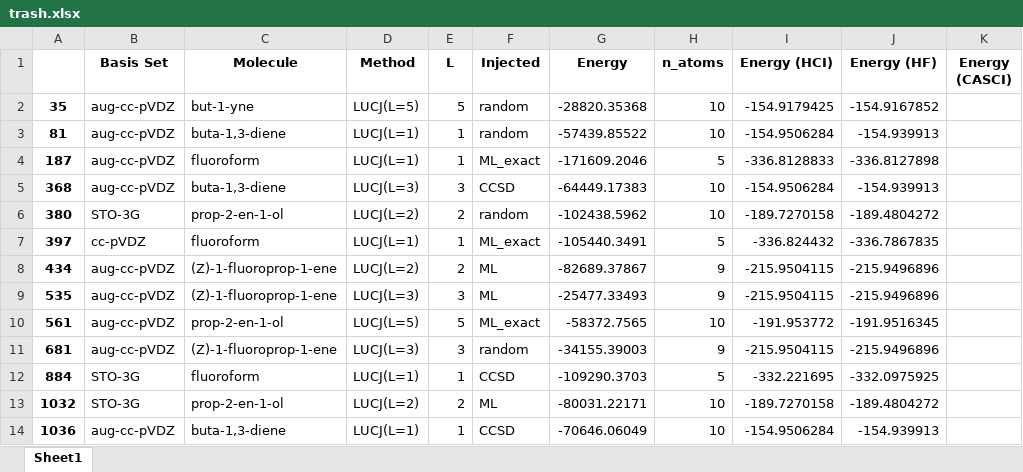
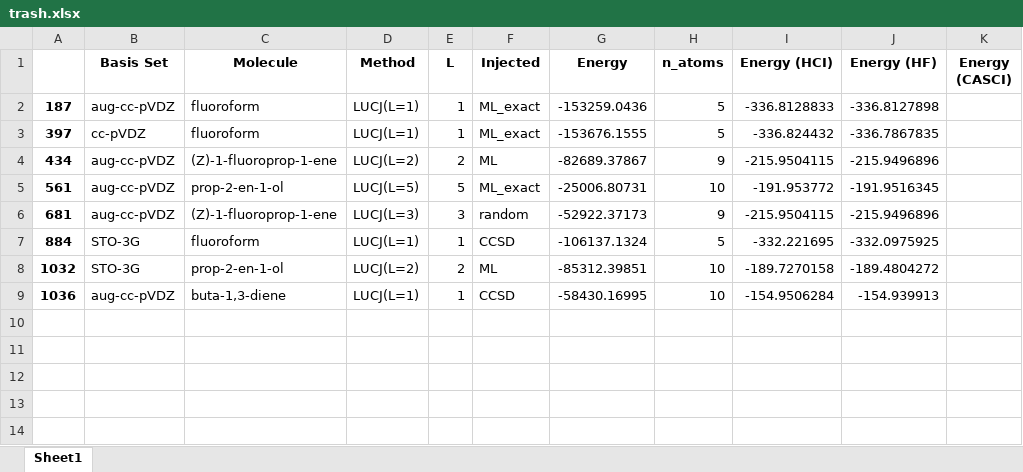
Before and after one commit to MSRG/LUCJSQDInitializationAnalysis, an Excel workbook: machine_learning/injection/DDLUCJ-experiment-pipeline/trash.xlsx, sheet Sheet1, drawn as a sheet; values as stored, in another font and other column widths than the file's, no borders; removed rows and columns are numbered as before the commit, all else as after; the diff names each change by its address in the sheet, - before the commit and + after, or states it on an @@ line.

```diff
--- a/machine_learning/injection/DDLUCJ-experiment-pipeline/trash.xlsx (sheet Sheet1)
+++ b/machine_learning/injection/DDLUCJ-experiment-pipeline/trash.xlsx (sheet Sheet1)
-row 2: 35 | aug-cc-pVDZ | but-1-yne | LUCJ(L=5) | 5 | random | -28820.35368 | 10 | -154.9179425 | -154.9167852
-row 3: 81 | aug-cc-pVDZ | buta-1,3-diene | LUCJ(L=1) | 1 | random | -57439.85522 | 10 | -154.9506284 | -154.939913
-G2 (Energy): -171609.2046
+G2 (Energy): -153259.0436
-row 5: 368 | aug-cc-pVDZ | buta-1,3-diene | LUCJ(L=3) | 3 | CCSD | -64449.17383 | 10 | -154.9506284 | -154.939913
-row 6: 380 | STO-3G | prop-2-en-1-ol | LUCJ(L=2) | 2 | random | -102438.5962 | 10 | -189.7270158 | -189.4804272
-G3 (Energy): -105440.3491
+G3 (Energy): -153676.1555
-row 9: 535 | aug-cc-pVDZ | (Z)-1-fluoroprop-1-ene | LUCJ(L=3) | 3 | ML | -25477.33493 | 9 | -215.9504115 | -215.9496896
-G5 (Energy): -58372.7565
+G5 (Energy): -25006.80731
-G6 (Energy): -34155.39003
+G6 (Energy): -52922.37173
-G7 (Energy): -109290.3703
+G7 (Energy): -106137.1324
-G8 (Energy): -80031.22171
+G8 (Energy): -85312.39851
-G9 (Energy): -70646.06049
+G9 (Energy): -58430.16995
```
Also changed, not shown: 2 other files.
